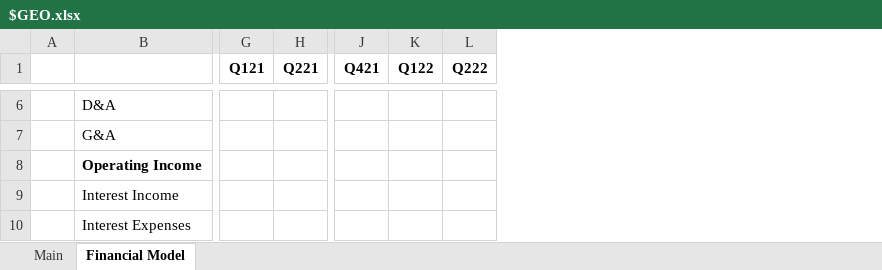
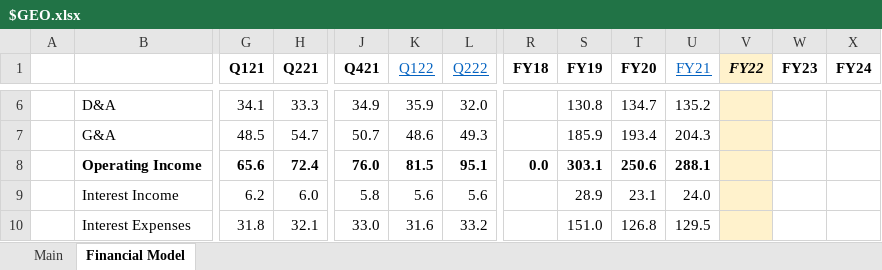
Before and after one commit to Charlie-Hill/Financial-Models, an Excel workbook: $GEO.xlsx, sheet Financial Model, drawn as a sheet; only a part is shown, gaps mark what is left out; values as stored, in another font and other column widths than the file's, no borders; charts and pictures not drawn; the diff covers the shown part only; the diff names each change by its address in the sheet, - before the commit and + after, or states it on an @@ line.

Commit message:
More $GEO

```diff
--- a/$GEO.xlsx (sheet Financial Model)
+++ b/$GEO.xlsx (sheet Financial Model)
+column R (FY18), row 8: 0.0
+column S (FY19), rows 6-10: 130.8 | 185.9 | 303.1 | 28.9 | 151.0
+column T (FY20), rows 6-10: 134.7 | 193.4 | 250.6 | 23.1 | 126.8
+column U (FY21), rows 6-10: 135.2 | 204.3 | 288.1 | 24.0 | 129.5
+column V (FY22), empty
+column W (FY23), empty
+column X (FY24), empty
@@ K1:L1 bold: on → off, underline: off → on, text colour: black → #0563C1 @@
-G6 (Q121): (empty)
+G6 (Q121): 34.1
-H6 (Q221): (empty)
+H6 (Q221): 33.3
-J6 (Q421): (empty)
+J6 (Q421): 34.9
-K6 (Q122): (empty)
+K6 (Q122): 35.9
-L6 (Q222): (empty)
+L6 (Q222): 32.0
-G7 (Q121): (empty)
+G7 (Q121): 48.5
-H7 (Q221): (empty)
+H7 (Q221): 54.7
-J7 (Q421): (empty)
+J7 (Q421): 50.7
-K7 (Q122): (empty)
+K7 (Q122): 48.6
-L7 (Q222): (empty)
+L7 (Q222): 49.3
-G8 (Q121): (empty)
+G8 (Q121): 65.6
-H8 (Q221): (empty)
+H8 (Q221): 72.4
-J8 (Q421): (empty)
+J8 (Q421): 76.0
-K8 (Q122): (empty)
+K8 (Q122): 81.5
-L8 (Q222): (empty)
+L8 (Q222): 95.1
-G9 (Q121): (empty)
+G9 (Q121): 6.2
-H9 (Q221): (empty)
+H9 (Q221): 6.0
-J9 (Q421): (empty)
+J9 (Q421): 5.8
-K9 (Q122): (empty)
+K9 (Q122): 5.6
-L9 (Q222): (empty)
+L9 (Q222): 5.6
-G10 (Q121): (empty)
+G10 (Q121): 31.8
-H10 (Q221): (empty)
+H10 (Q221): 32.1
-J10 (Q421): (empty)
+J10 (Q421): 33.0
-K10 (Q122): (empty)
+K10 (Q122): 31.6
-L10 (Q222): (empty)
+L10 (Q222): 33.2
```
Also changed, not shown: 9 added rows, 2 removed rows, 11 added columns, 183 edited cells and cell formats elsewhere in this sheet, sheet Main, charts or pictures.
